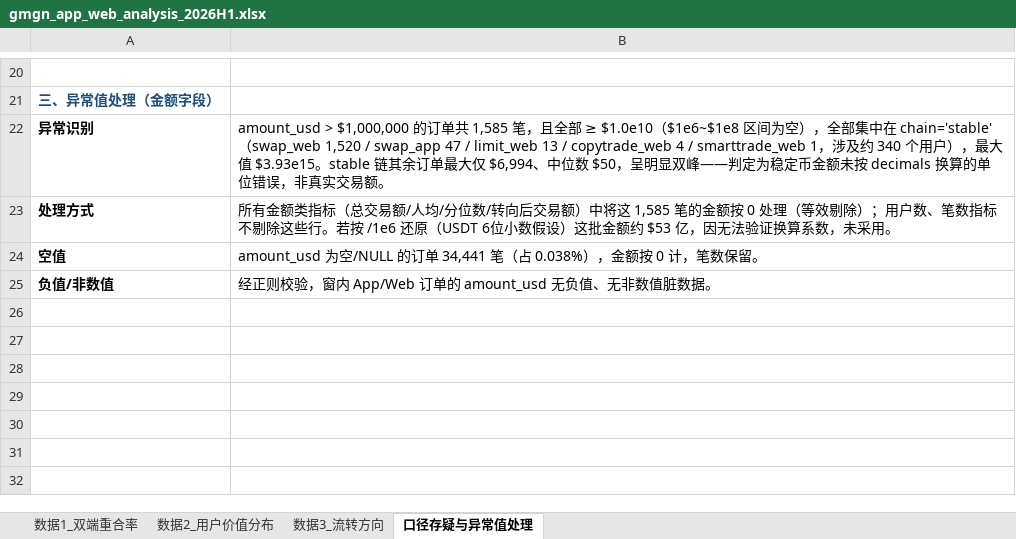
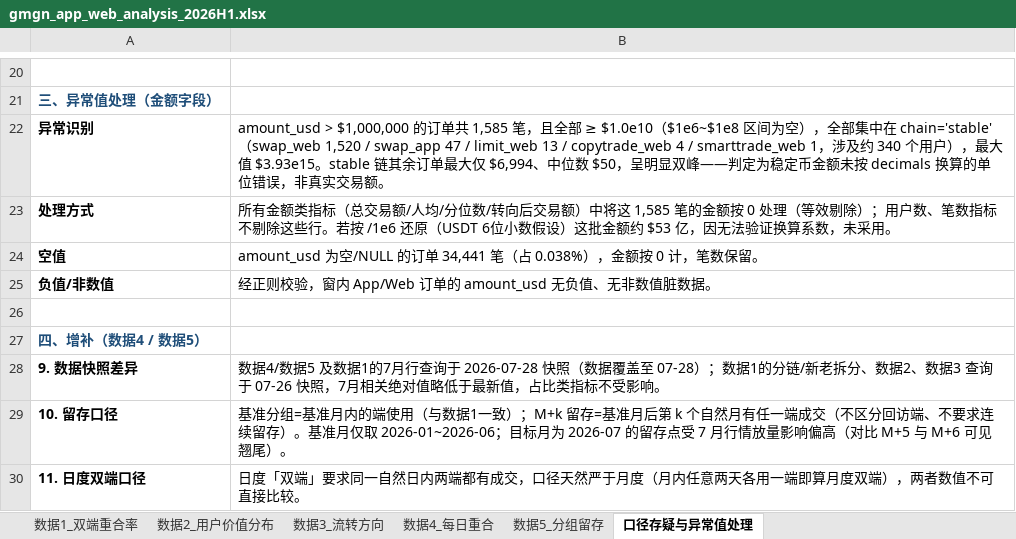
Before and after one commit to ava1026/ava1026, an Excel workbook: gmgn_app_web_analysis_2026H1.xlsx, sheet 口径存疑与异常值处理, drawn as a sheet; only a part is shown, gaps mark what is left out; values as stored, in another font and other column widths than the file's, no borders; the diff names each change by its address in the sheet, - before the commit and + after, or states it on an @@ line.

```diff
--- a/gmgn_app_web_analysis_2026H1.xlsx (sheet 口径存疑与异常值处理)
+++ b/gmgn_app_web_analysis_2026H1.xlsx (sheet 口径存疑与异常值处理)
+sheet tab: 数据4_每日重合
+sheet tab: 数据5_分组留存
+row 26: (empty)
+row 27: 四、增补（数据4 / 数据5）
+row 28: 9. 数据快照差异 | 数据4/数据5 及数据1的7月行查询于 2026-07-28 快照（数据覆盖至 07-28）；数据1的分链/新老拆分、数据2、数据3 查询于 07-26 快照，7月相关绝对值略低于最新值，占比类指标不受影响。
+row 29: 10. 留存口径 | 基准分组=基准月内的端使用（与数据1一致）；M+k 留存=基准月后第 k 个自然月有任一端成交（不区分回访端、不要求连续留存）。基准月仅取 2026-01~2026-06；目标月为 2026-07 的留存点受 7 月行情放量影响偏高（对比 M+5 与 M+6 可见翘尾）。
+row 30: 11. 日度双端口径 | 日度「双端」要求同一自然日内两端都有成交，口径天然严于月度（月内任意两天各用一端即算月度双端），两者数值不可直接比较。
```
Also changed, not shown: sheet 数据1_双端重合率, charts or pictures, 1 other file.
